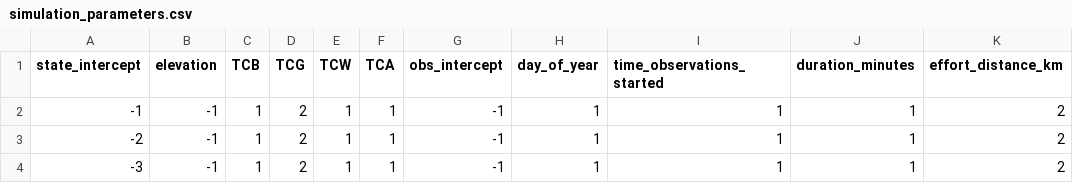
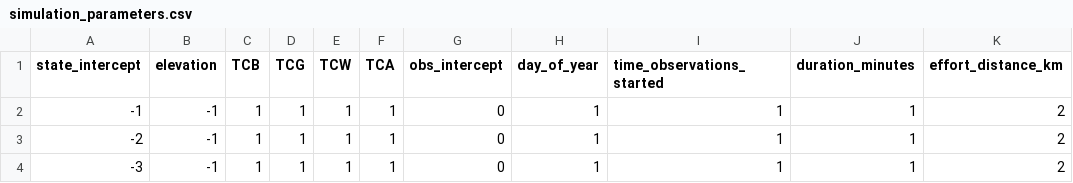
Before and after one commit to nahian-ahmed/Site-Clustering, a CSV file: config/simulation_parameters.csv, drawn as a sheet; only a part is shown; the diff names each change by its address in the sheet, - before the commit and + after, or states it on an @@ line.

```diff
--- a/config/simulation_parameters.csv
+++ b/config/simulation_parameters.csv
-D2:D4 (TCG): 2
+D2:D4 (TCG): 1
-G2:G4 (obs_intercept): -1
+G2:G4 (obs_intercept): 0
```
Also changed, not shown: 1 other file.
